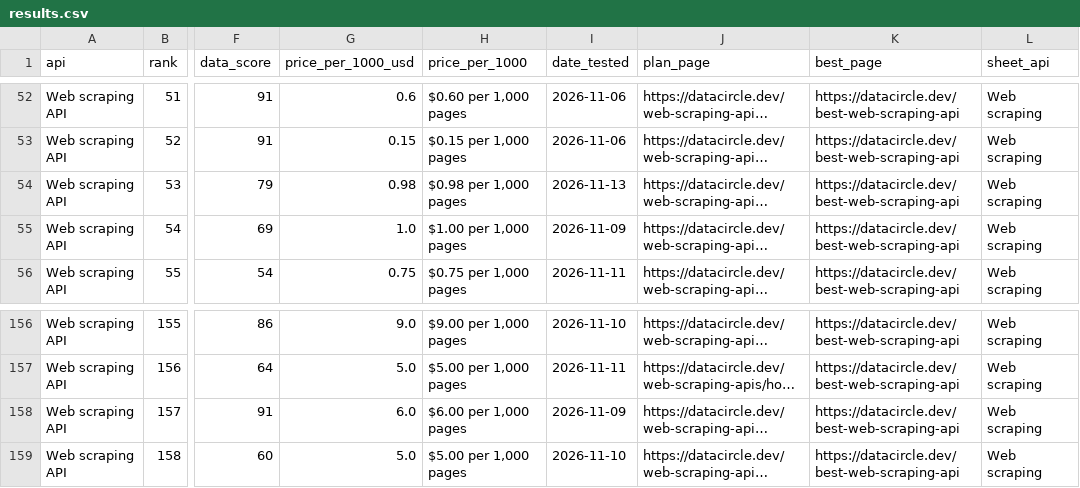
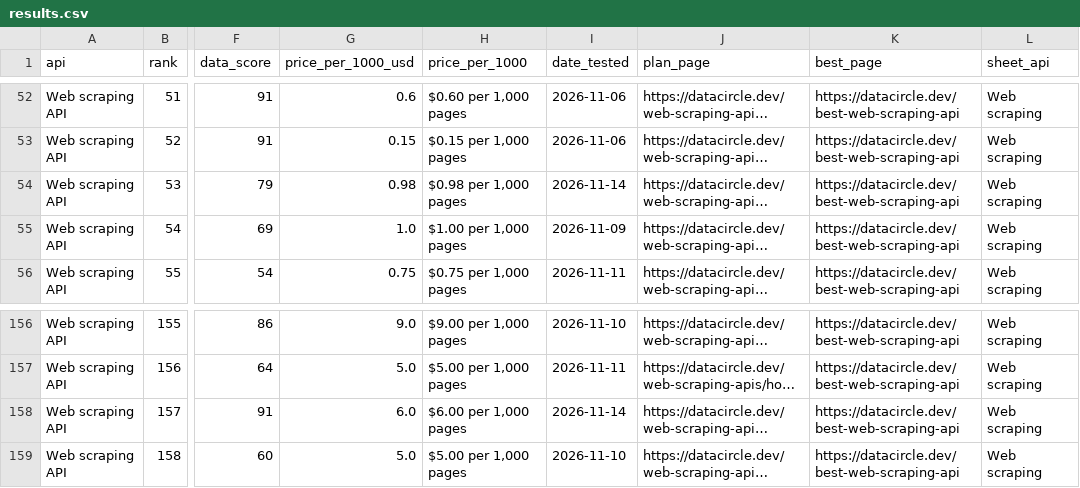
Before and after one commit to waynehamadi/best-web-scraping-api, a CSV file: results.csv, drawn as a sheet; only a part is shown, gaps mark what is left out; long unchanged cells end in …; the diff names each change by its address in the sheet, - before the commit and + after, or states it on an @@ line.

Commit message:
Benchmark results from datacircle.dev

```diff
--- a/results.csv
+++ b/results.csv
-I54 (date_tested): 2026-11-13
+I54 (date_tested): 2026-11-14
-I158 (date_tested): 2026-11-09
+I158 (date_tested): 2026-11-14
```
Also changed, not shown: 1 other file.
